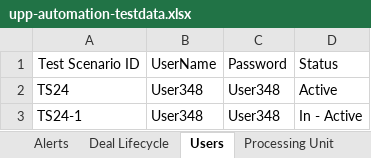
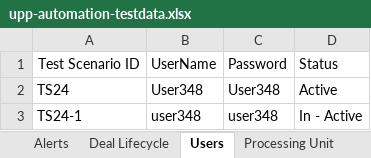
Before and after one commit to deepakdude938/upp, an Excel workbook: src/main/resources/upp-automation-testdata.xlsx, sheet Users, drawn as a sheet; values as stored, in another font and other column widths than the file's, no borders; the diff names each change by its address in the sheet, - before the commit and + after, or states it on an @@ line.

```diff
--- a/src/main/resources/upp-automation-testdata.xlsx (sheet Users)
+++ b/src/main/resources/upp-automation-testdata.xlsx (sheet Users)
-B3: User348
+B3: user348
-C3: User348
+C3: user348
```
Also changed, not shown: src/main/resources/Bulk_ConventionalTransactions_File.xlsx, 6 other files.
